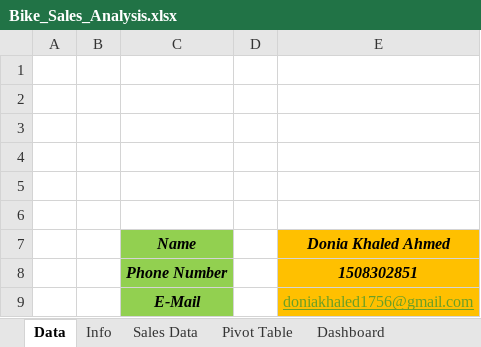
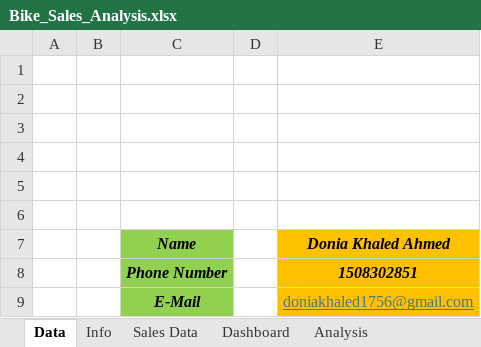
Before and after one commit to DoniaKhaled1756/Bike-Sales-Customer-Analysis, an Excel workbook: Bike_Sales_Analysis.xlsx, sheet Data, drawn as a sheet; values as stored, in another font and other column widths than the file's, no borders; the diff names each change by its address in the sheet, - before the commit and + after, or states it on an @@ line.

Commit message:
Update final analysis, report and dashboard

```diff
--- a/Bike_Sales_Analysis.xlsx (sheet Data)
+++ b/Bike_Sales_Analysis.xlsx (sheet Data)
-sheet tab: Pivot Table
+sheet tab: Analysis
-E9 text colour: #6B9F25
+E9 text colour: #467886
```
Also changed, not shown: sheet Sales Data, sheet Dashboard, sheet Info, formulas that keep their value, charts or pictures, 2 other files.
